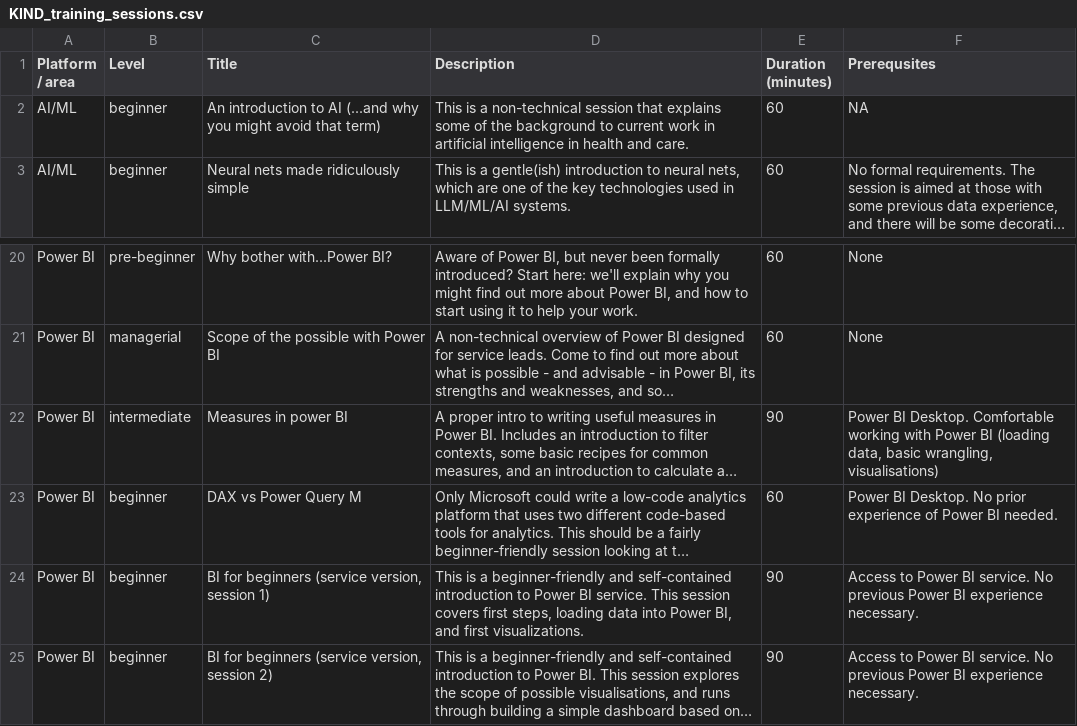
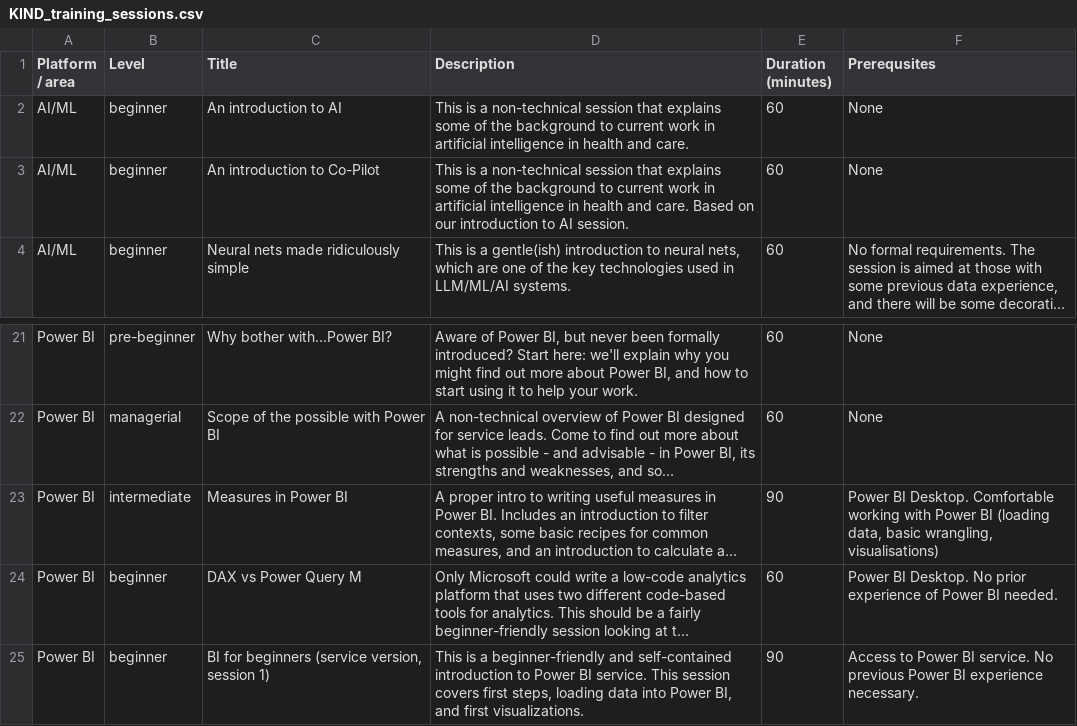
Before and after one commit to NES-DEW/KIND-training, a CSV file: data/KIND_training_sessions.csv, drawn as a sheet; only a part is shown, gaps mark what is left out; the shorter side is filled out with more unchanged rows; long unchanged cells end in …; addresses are those after the commit; the diff names each change by its address in the sheet, - before the commit and + after, or states it on an @@ line.

Commit message:
tweaked group summarise session and tidied the training session titles

```diff
--- a/data/KIND_training_sessions.csv
+++ b/data/KIND_training_sessions.csv
-C2 (Title): An introduction to AI (...and why you might avoid that term)
+C2 (Title): An introduction to AI
-F2 (Prerequsites): NA
+F2 (Prerequsites): None
+row 3: AI/ML | beginner | An introduction to Co-Pilot | This is a non-technical session that explains some of the background to current work in artificial intelligence in health and care. Based on our introduction to AI session. | 60 | None
-C23 (Title): Measures in power BI
+C23 (Title): Measures in Power BI
```
Also changed, not shown: data/training_schedule.csv, 1 other file.
